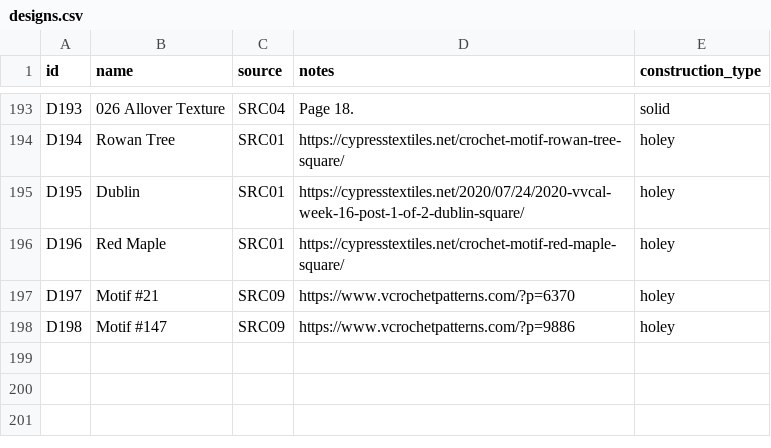
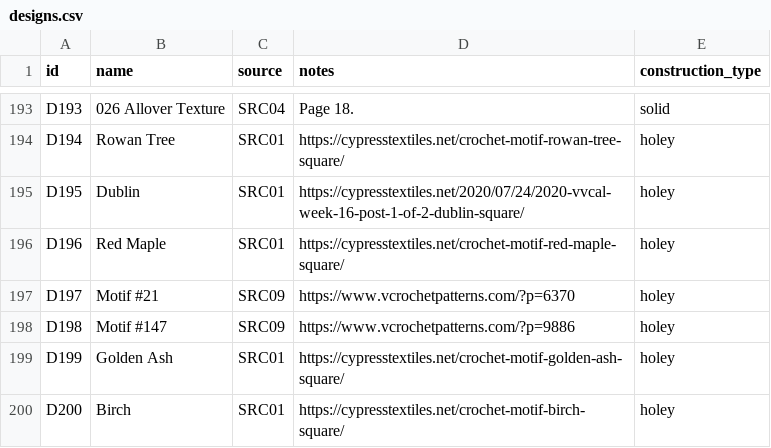
Before and after one commit to anhtr/grannydb, a CSV file: data/designs.csv, drawn as a sheet; only a part is shown, gaps mark what is left out.

Commit message:
Update 2 designs, update 2 squares
- save designs/D199 — Name: Golden Ash, Source: SRC01, Construction: holey, Notes: https://cypresstextiles.net/crochet-motif-golden-ash-square/
- save squares/S226 — Status: done, Done: 2026-11-06, Design: D199, Customization: Add 2 border rounds (ch5 every other st, dc)., Main colour: Y92
- save designs/D200 — Name: Birch, Source: SRC01, Construction: holey, Notes: https://cypresstextiles.net/crochet-motif-birch-square/
- save squares/S227 — Status: done, Done: 2026-11-07, Design: D200, Customization: 2 colors. Add 2 border rounds (dc, sc). Add a frame to the original final round (flch5 every other st)., Main colour: Y92, Extra colours: Y87

```diff
--- a/data/designs.csv
+++ b/data/designs.csv
@@ -201 +201,3 @@ D197,Motif #21,SRC09,https://www.vcrochetpatterns.com/?p=6370,holey
 D198,Motif #147,SRC09,https://www.vcrochetpatterns.com/?p=9886,holey
+D199,Golden Ash,SRC01,https://cypresstextiles.net/crochet-motif-golden-ash-square/,holey
+D200,Birch,SRC01,https://cypresstextiles.net/crochet-motif-birch-square/,holey
```
Also changed, not shown: data/squares.csv.
